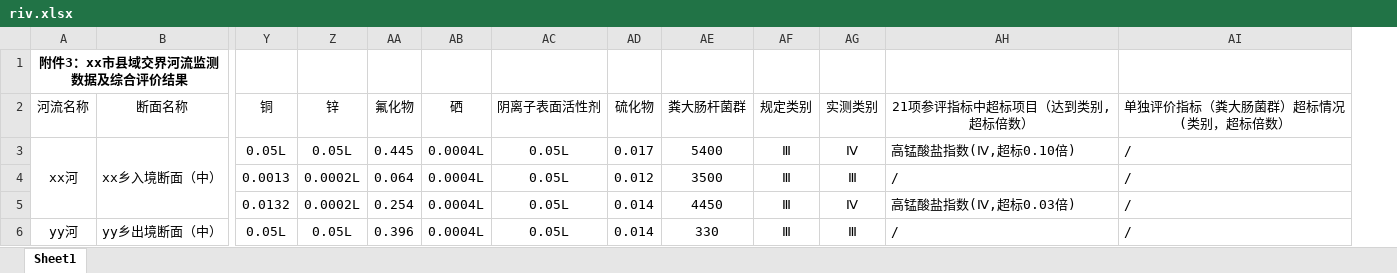
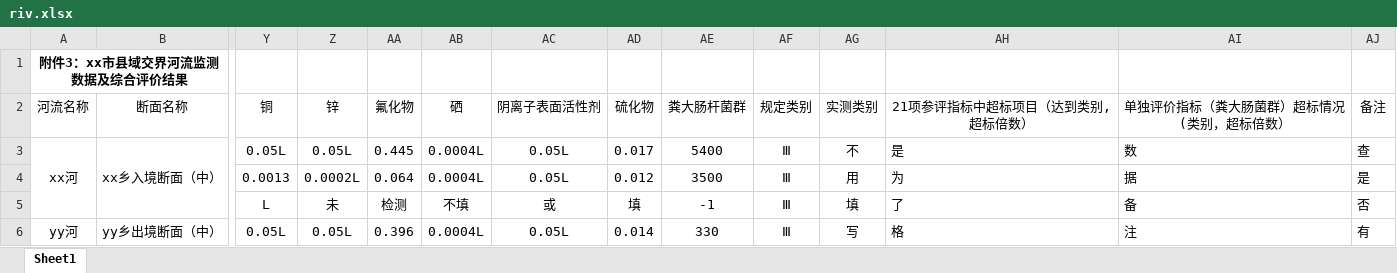
Before and after one commit to thincen/WorkHelper, an Excel workbook: bin/template/report-tpl/riv.xlsx, sheet Sheet1, drawn as a sheet; only a part is shown, gaps mark what is left out; values as stored, in another font and other column widths than the file's, no borders; removed rows and columns are numbered as before the commit, all else as after; rows hold the shown columns only; the diff covers the shown part only; the diff names each change by its address in the sheet, - before the commit and + after, or states it on an @@ line.

```diff
--- a/bin/template/report-tpl/riv.xlsx (sheet Sheet1)
+++ b/bin/template/report-tpl/riv.xlsx (sheet Sheet1)
+column AJ (备注), rows 3-4: 查 | 是; row 6: 有
-AG3 (实测类别): Ⅳ
+AG3 (实测类别): 不
-AH3 (21项参评指标中超标项目（达到类别,超标倍数）): 高锰酸盐指数(Ⅳ,超标0.10倍)
+AH3 (21项参评指标中超标项目（达到类别,超标倍数）): 是
-AI3 (单独评价指标（粪大肠菌群）超标情况(类别，超标倍数）): /
+AI3 (单独评价指标（粪大肠菌群）超标情况(类别，超标倍数）): 数
-AG4 (实测类别): Ⅲ
+AG4 (实测类别): 用
-AH4 (21项参评指标中超标项目（达到类别,超标倍数）): /
+AH4 (21项参评指标中超标项目（达到类别,超标倍数）): 为
-AI4 (单独评价指标（粪大肠菌群）超标情况(类别，超标倍数）): /
+AI4 (单独评价指标（粪大肠菌群）超标情况(类别，超标倍数）): 据
-row 5:  |  | 0.0132 | 0.0002L | 0.254 | 0.0004L | 0.05L | 0.014 | 4450 | Ⅲ | Ⅳ | 高锰酸盐指数(Ⅳ,超标0.03倍) | /
+row 5:  |  | L | 未 | 检测 | 不填 | 或 | 填 | -1 | Ⅲ | 填 | 了 | 备 | 否
-AG6 (实测类别): Ⅲ
+AG6 (实测类别): 写
-AH6 (21项参评指标中超标项目（达到类别,超标倍数）): /
+AH6 (21项参评指标中超标项目（达到类别,超标倍数）): 格
-AI6 (单独评价指标（粪大肠菌群）超标情况(类别，超标倍数）): /
+AI6 (单独评价指标（粪大肠菌群）超标情况(类别，超标倍数）): 注
```
Also changed, not shown: 1 added row, 2 removed rows and 3 edited cells elsewhere in this sheet, 17 other files.
